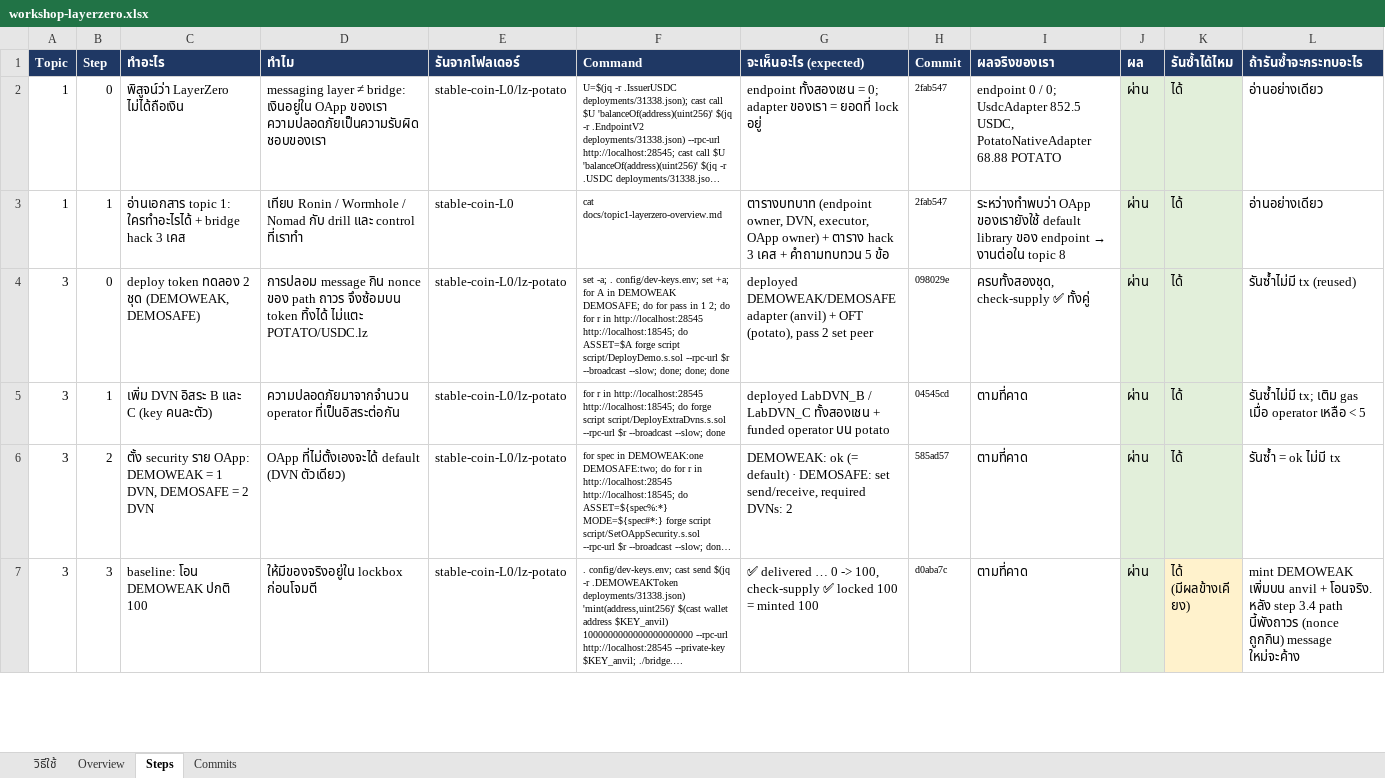
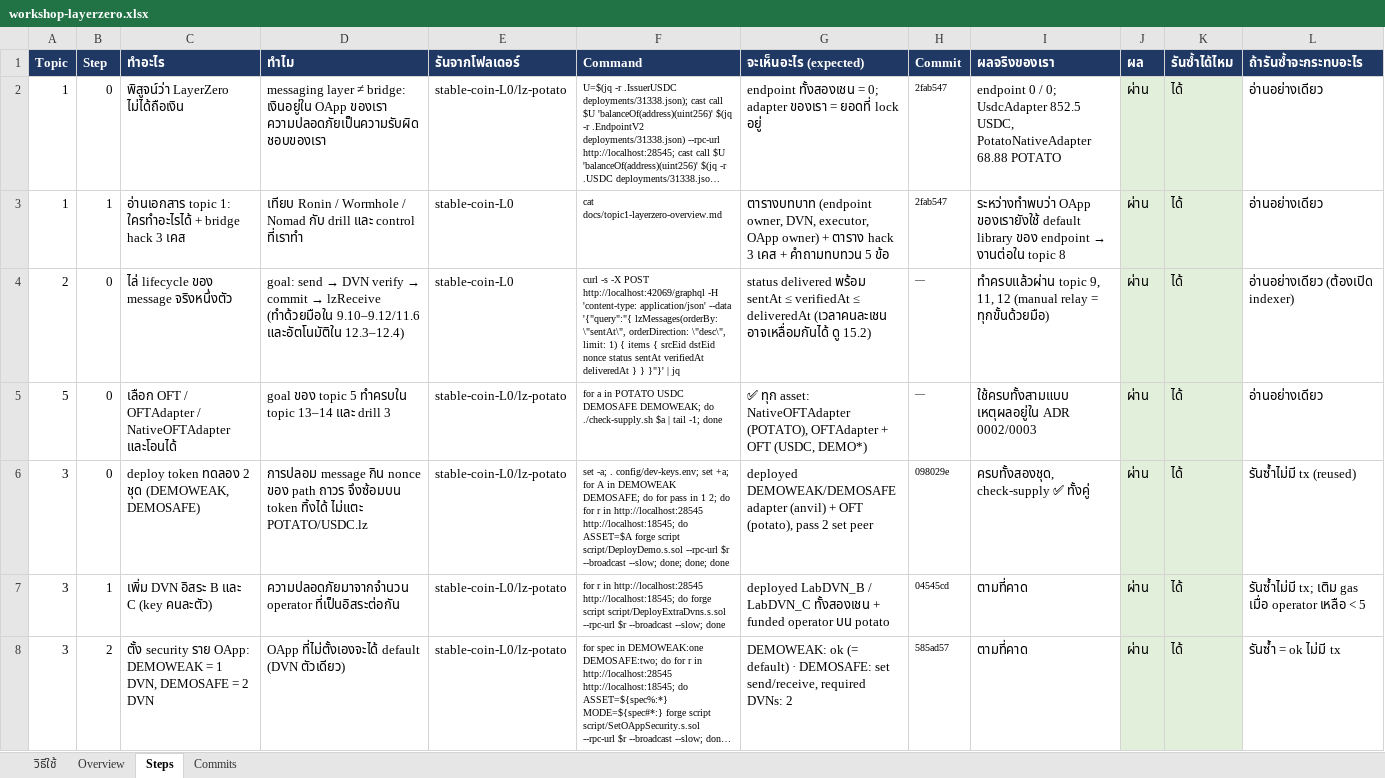
Before and after one commit to kungpotato/stable-coin-L0, an Excel workbook: workshop-layerzero.xlsx, sheet Steps, drawn as a sheet; only a part is shown; the shorter side is filled out with more unchanged rows; long unchanged cells end in …; values as stored, in another font and other column widths than the file's, no borders; the diff names each change by its address in the sheet, - before the commit and + after, or states it on an @@ line.

```diff
--- a/workshop-layerzero.xlsx (sheet Steps)
+++ b/workshop-layerzero.xlsx (sheet Steps)
+row 4: 2 | 0 | ไล่ lifecycle ของ message จริงหนึ่งตัว | goal: send → DVN verify → commit → lzReceive (ทำด้วยมือใน 9.10–9.12/11.6 และอัตโนมัติใน 12.3–12.4) | stable-coin-L0 | curl -s -X POST http://localhost:42069/graphql -H 'content-type: application/json' --data '{"query":"{ lzMessages(orderBy: \"sentAt\", orderDirection: \"desc\", limit: 1) { items { srcEid dstEid nonce status sentAt verifiedAt deliveredAt } } }"}' | jq | status delivered พร้อม sentAt ≤ verifiedAt ≤ deliveredAt (เวลาคนละเชน อาจเหลื่อมกันได้ ดู 15.2) | — | ทำครบแล้วผ่าน topic 9, 11, 12 (manual relay = ทุกขั้นด้วยมือ) | ผ่าน | ได้ | อ่านอย่างเดียว (ต้องเปิด indexer)
+row 5: 5 | 0 | เลือก OFT / OFTAdapter / NativeOFTAdapter และโอนได้ | goal ของ topic 5 ทำครบใน topic 13–14 และ drill 3 | stable-coin-L0/lz-potato | for a in POTATO USDC DEMOSAFE DEMOWEAK; do ./check-supply.sh $a | tail -1; done | ✅ ทุก asset: NativeOFTAdapter (POTATO), OFTAdapter + OFT (USDC, DEMO*) | — | ใช้ครบทั้งสามแบบ เหตุผลอยู่ใน ADR 0002/0003 | ผ่าน | ได้ | อ่านอย่างเดียว
```
Also changed, not shown: sheet Commits, sheet Overview, 1 other file.
